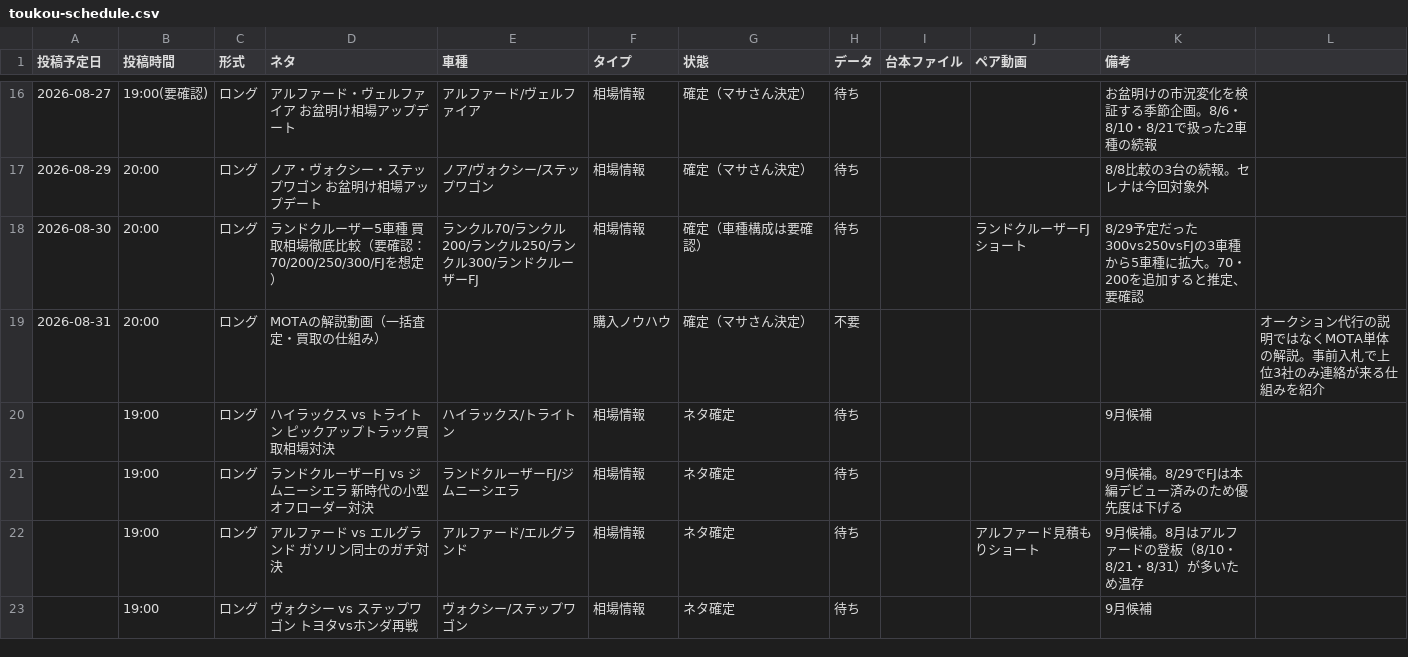
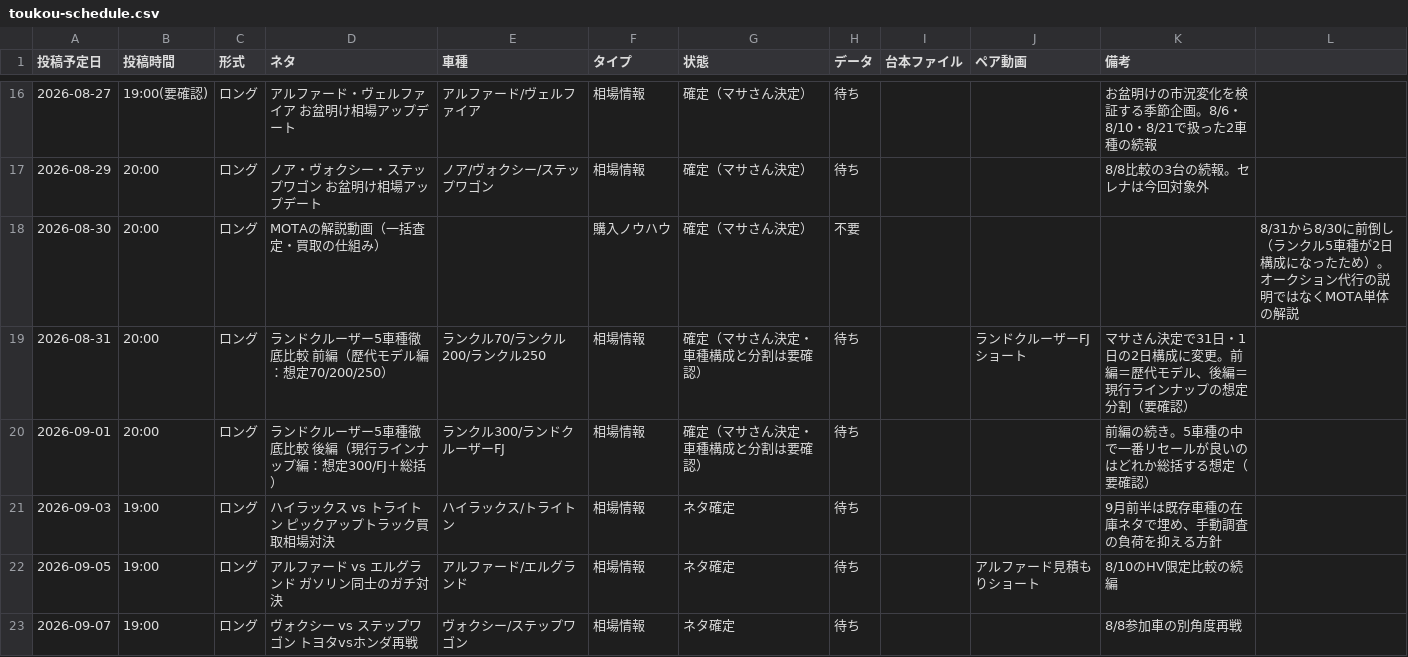
Before and after one commit to masakiinoue8-spec/-, a CSV file: .claude/skills/toukou-scheduler/assets/toukou-schedule.csv, drawn as a sheet; only a part is shown, gaps mark what is left out; the diff covers the shown part only.

```diff
--- a/.claude/skills/toukou-scheduler/assets/toukou-schedule.csv
+++ b/.claude/skills/toukou-scheduler/assets/toukou-schedule.csv
@@ -17,7 +17,7 @@
 2026-08-29,20:00,ロング,ノア・ヴォクシー・ステップワゴン お盆明け相場アップデート,ノア/ヴォクシー/ステップワゴン,相場情報,確定（マサさん決定）,待ち,,,8/8比較の3台の続報。セレナは今回対象外
-2026-08-30,20:00,ロング,ランドクルーザー5車種 買取相場徹底比較（要確認：70/200/250/300/FJを想定）,ランクル70/ランクル200/ランクル250/ランクル300/ランドクルーザーFJ,相場情報,確定（車種構成は要確認）,待ち,,ランドクルーザーFJショート,8/29予定だった300vs250vsFJの3車種から5車種に拡大。70・200を追加すると推定、要確認
-2026-08-31,20:00,ロング,MOTAの解説動画（一括査定・買取の仕組み）,,購入ノウハウ,確定（マサさん決定）,不要,,,,オークション代行の説明ではなくMOTA単体の解説。事前入札で上位3社のみ連絡が来る仕組みを紹介
-,19:00,ロング,ハイラックス vs トライトン ピックアップトラック買取相場対決,ハイラックス/トライトン,相場情報,ネタ確定,待ち,,,9月候補
-,19:00,ロング,ランドクルーザーFJ vs ジムニーシエラ 新時代の小型オフローダー対決,ランドクルーザーFJ/ジムニーシエラ,相場情報,ネタ確定,待ち,,,9月候補。8/29でFJは本編デビュー済みのため優先度は下げる
-,19:00,ロング,アルファード vs エルグランド ガソリン同士のガチ対決,アルファード/エルグランド,相場情報,ネタ確定,待ち,,アルファード見積もりショート,9月候補。8月はアルファードの登板（8/10・8/21・8/31）が多いため温存
-,19:00,ロング,ヴォクシー vs ステップワゴン トヨタvsホンダ再戦,ヴォクシー/ステップワゴン,相場情報,ネタ確定,待ち,,,9月候補
+2026-08-30,20:00,ロング,MOTAの解説動画（一括査定・買取の仕組み）,,購入ノウハウ,確定（マサさん決定）,不要,,,,8/31から8/30に前倒し（ランクル5車種が2日構成になったため）。オークション代行の説明ではなくMOTA単体の解説
+2026-08-31,20:00,ロング,ランドクルーザー5車種徹底比較 前編（歴代モデル編：想定70/200/250）,ランクル70/ランクル200/ランクル250,相場情報,確定（マサさん決定・車種構成と分割は要確認）,待ち,,ランドクルーザーFJショート,マサさん決定で31日・1日の2日構成に変更。前編＝歴代モデル、後編＝現行ラインナップの想定分割（要確認）
+2026-09-01,20:00,ロング,ランドクルーザー5車種徹底比較 後編（現行ラインナップ編：想定300/FJ＋総括）,ランクル300/ランドクルーザーFJ,相場情報,確定（マサさん決定・車種構成と分割は要確認）,待ち,,,前編の続き。5車種の中で一番リセールが良いのはどれか総括する想定（要確認）
+2026-09-03,19:00,ロング,ハイラックス vs トライトン ピックアップトラック買取相場対決,ハイラックス/トライトン,相場情報,ネタ確定,待ち,,,9月前半は既存車種の在庫ネタで埋め、手動調査の負荷を抑える方針
+2026-09-05,19:00,ロング,アルファード vs エルグランド ガソリン同士のガチ対決,アルファード/エルグランド,相場情報,ネタ確定,待ち,,アルファード見積もりショート,8/10のHV限定比較の続編
+2026-09-07,19:00,ロング,ヴォクシー vs ステップワゴン トヨタvsホンダ再戦,ヴォクシー/ステップワゴン,相場情報,ネタ確定,待ち,,,8/8参加車の別角度再戦
```
Also changed, not shown: 5 added rows and 6 edited cells elsewhere in this file, .claude/skills/youtube-car-script/assets/neta-cho.csv.
